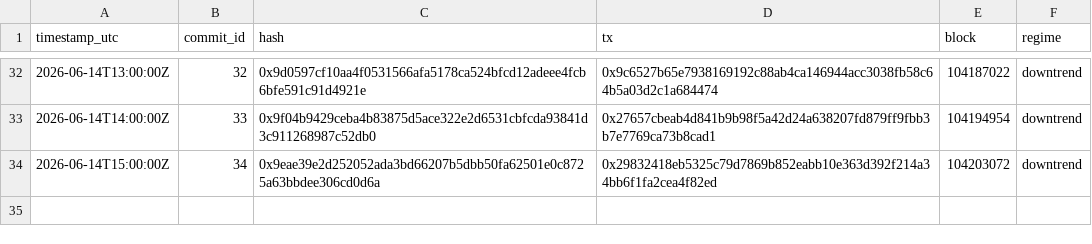
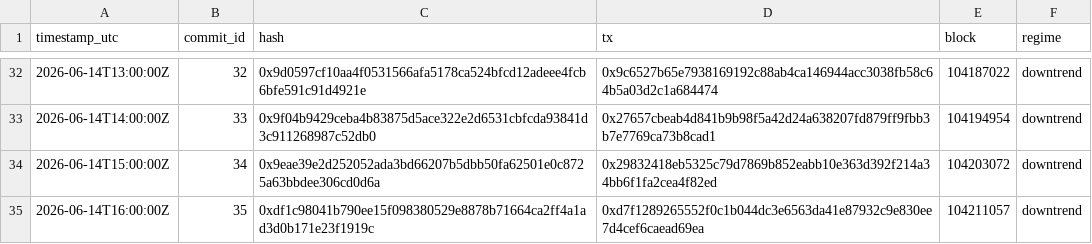
Before and after one commit to holybunnie/regime-pilot, a CSV file: attest/commits_public.csv, drawn as a sheet; only a part is shown, gaps mark what is left out.

Commit message:
Record hourly attestation 2026-06-14T16:03Z

```diff
--- a/attest/commits_public.csv
+++ b/attest/commits_public.csv
@@ -34 +34,2 @@ timestamp_utc,commit_id,hash,tx,block,regime
 2026-06-14T15:00:00Z,34,0x9eae39e2d252052ada3bd66207b5dbb50fa62501e0c8725a63bbdee306cd0d6a,0x29832418eb5325c79d7869b852eabb10e363d392f214a34bb6f1fa2cea4f82ed,104203072,downtrend
+2026-06-14T16:00:00Z,35,0xdf1c98041b790ee15f098380529e8878b71664ca2ff4a1ad3d0b171e23f1919c,0xd7f1289265552f0c1b044dc3e6563da41e87932c9e830ee7d4cef6caead69ea,104211057,downtrend
```
Also changed, not shown: 1 other file.
